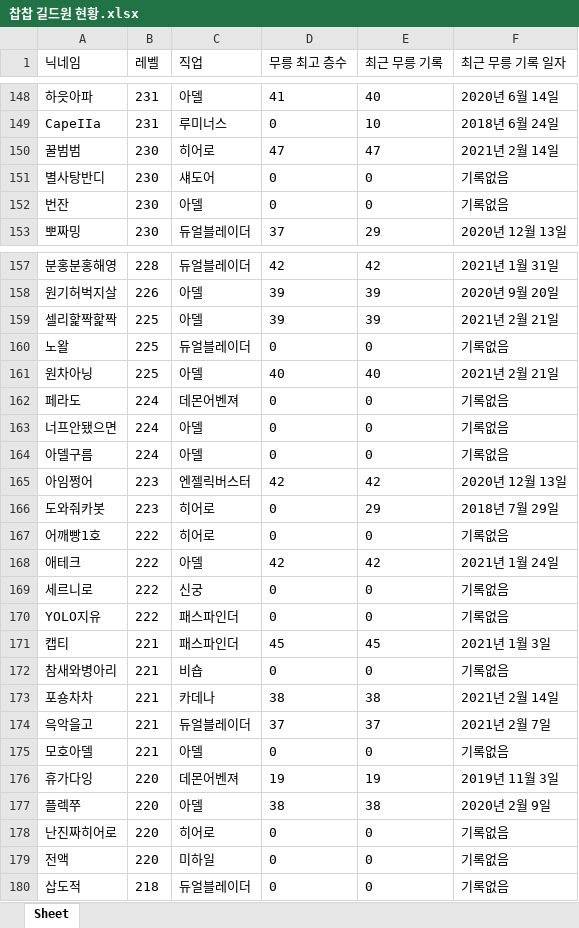
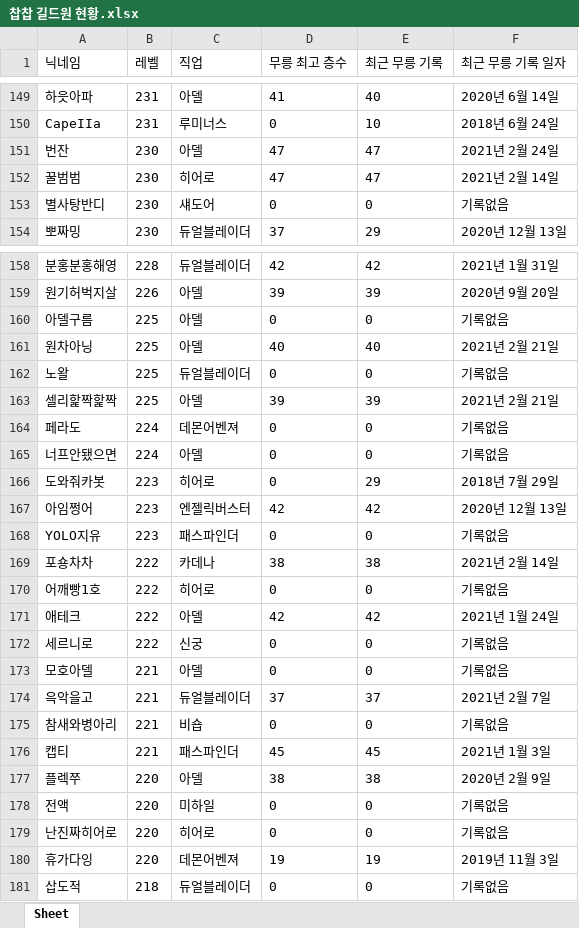
Before and after one commit to davejang/Maplestory-Guild-Database, an Excel workbook: 찹찹 길드원 현황.xlsx, sheet Sheet, drawn as a sheet; only a part is shown, gaps mark what is left out; values as stored, in another font and other column widths than the file's, no borders; removed rows and columns are numbered as before the commit, all else as after; the diff covers the shown part only; the diff names each change by its address in the sheet, - before the commit and + after, or states it on an @@ line.

```diff
--- a/찹찹 길드원 현황.xlsx (sheet Sheet)
+++ b/찹찹 길드원 현황.xlsx (sheet Sheet)
+row 151: 번잔 | 230 | 아델 | 47 | 47 | 2021년 2월 24일
-row 152: 번잔 | 230 | 아델 | 0 | 0 | 기록없음
+row 160: 아델구름 | 225 | 아델 | 0 | 0 | 기록없음
@@ row 160 moved to row 162: 노왈 @@
-row 164: 아델구름 | 224 | 아델 | 0 | 0 | 기록없음
+row 168: YOLO지유 | 223 | 패스파인더 | 0 | 0 | 기록없음
+row 169: 포숑차차 | 222 | 카데나 | 38 | 38 | 2021년 2월 14일
-A173 (닉네임): YOLO지유
+A173 (닉네임): 모호아델
-B173 (레벨): 222
+B173 (레벨): 221
-C173 (직업): 패스파인더
+C173 (직업): 아델
@@ row 172 moved to row 175: 참새와병아리 @@
-row 173: 포숑차차 | 221 | 카데나 | 38 | 38 | 2021년 2월 14일
-row 175: 모호아델 | 221 | 아델 | 0 | 0 | 기록없음
@@ row 179 moved to row 178: 전액 @@
@@ row 178 moved to row 179: 난진짜히어로 @@
```
Also changed, not shown: 11 added rows, 10 removed rows, 35 moved rows and 8 edited cells elsewhere in this sheet, 4 other files.
